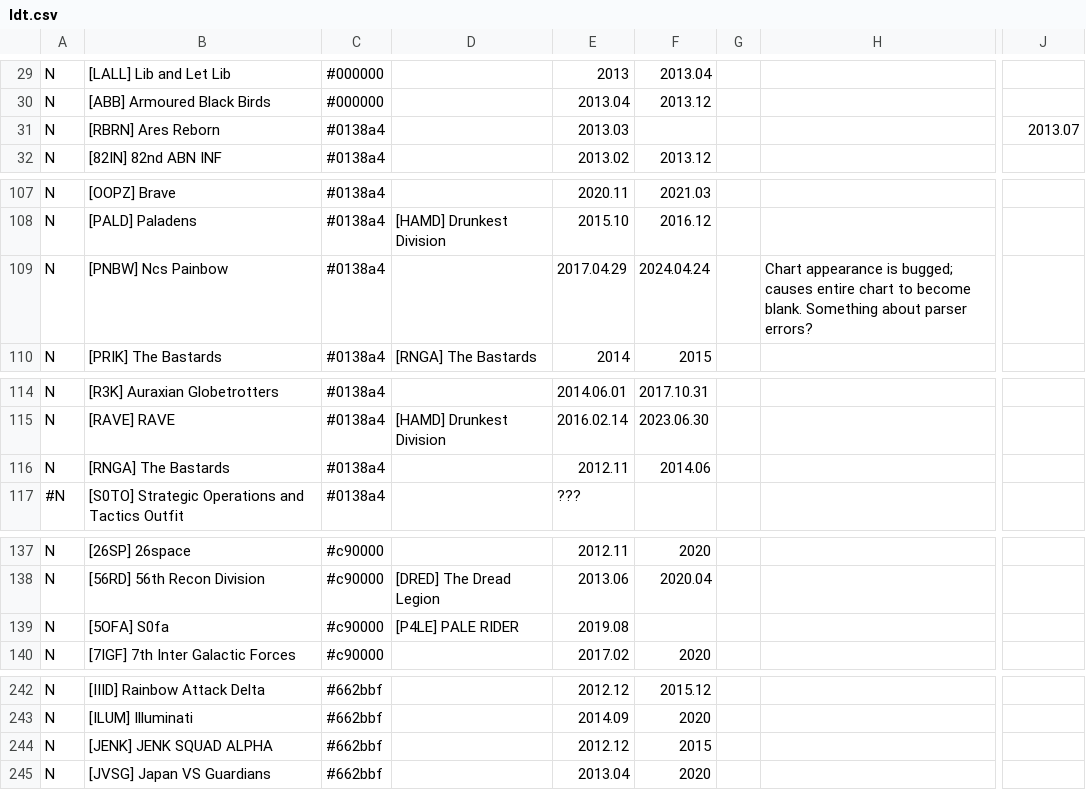
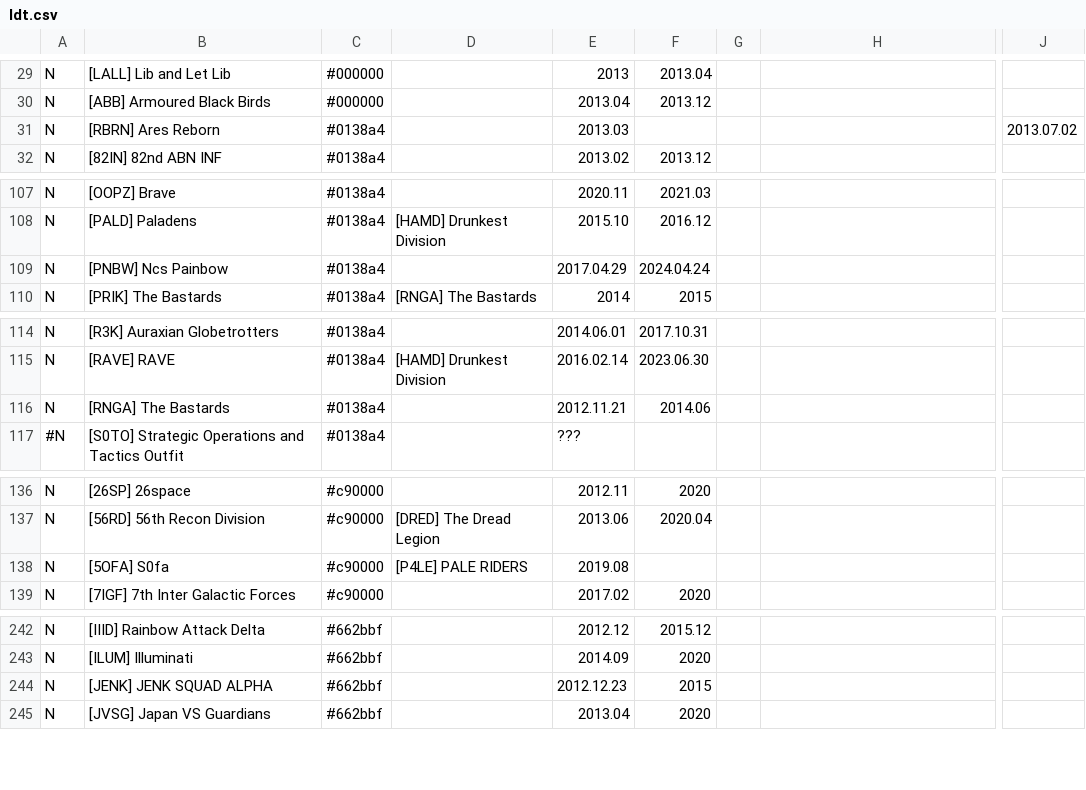
Before and after one commit to snappyapple632/ConneryFamilyHistory, a CSV file: ldt.csv, drawn as a sheet; only a part is shown, gaps mark what is left out; addresses are those after the commit; the diff covers the shown part only; the diff names each change by its address in the sheet, - before the commit and + after, or states it on an @@ line.

```diff
--- a/ldt.csv
+++ b/ldt.csv
-J31: 2013.07
+J31: 2013.07.02
-H109: Chart appearance is bugged; causes entire chart to become blank. Something about parser errors?
+H109: (empty)
-E116: 2012.11
+E116: 2012.11.21
-D138: [P4LE] PALE RIDER
+D138: [P4LE] PALE RIDERS
-E244: 2012.12
+E244: 2012.12.23
```
Also changed, not shown: 1 added row, 1 removed row and 33 edited cells elsewhere in this file.
